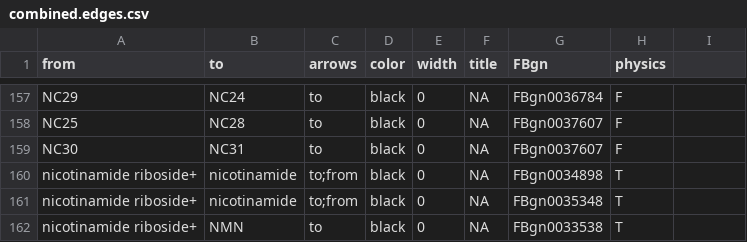
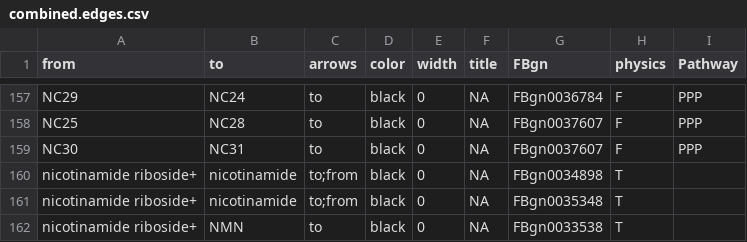
Before and after one commit to johncsantiago/WhartonLab, a CSV file: GeneralDataFiles/combined.edges.csv, drawn as a sheet; only a part is shown, gaps mark what is left out; the diff covers the shown part only; the diff names each change by its address in the sheet, - before the commit and + after, or states it on an @@ line.

```diff
--- a/GeneralDataFiles/combined.edges.csv
+++ b/GeneralDataFiles/combined.edges.csv
-I1: (empty)
+I1: Pathway
-I157:I159 (Pathway): (empty)
+I157:I159 (Pathway): PPP
```
Also changed, not shown: 23 edited cells elsewhere in this file.
